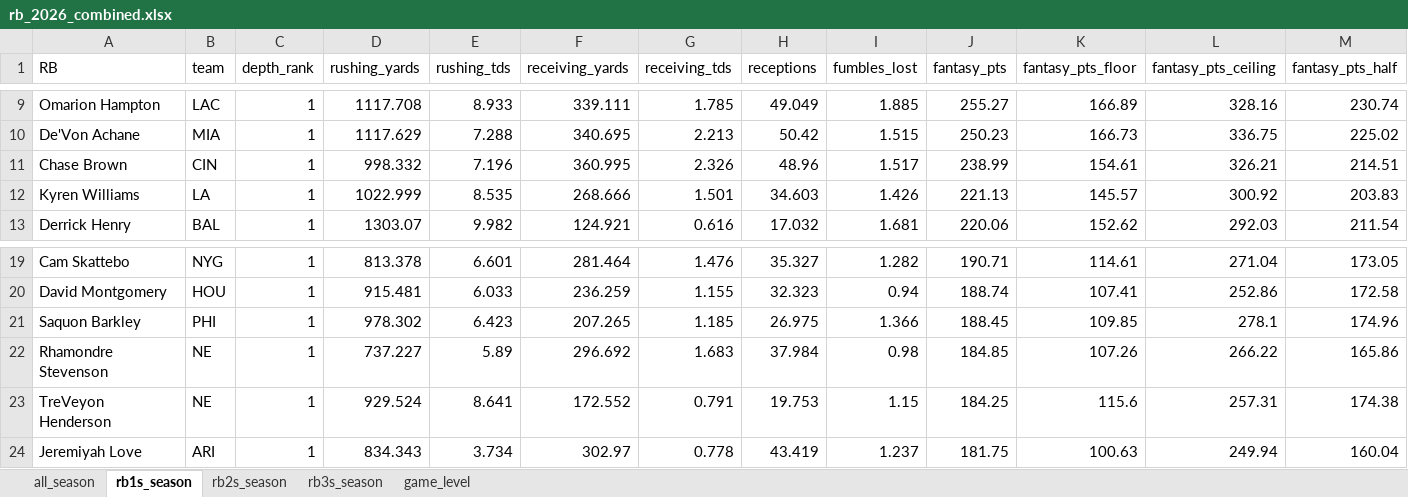
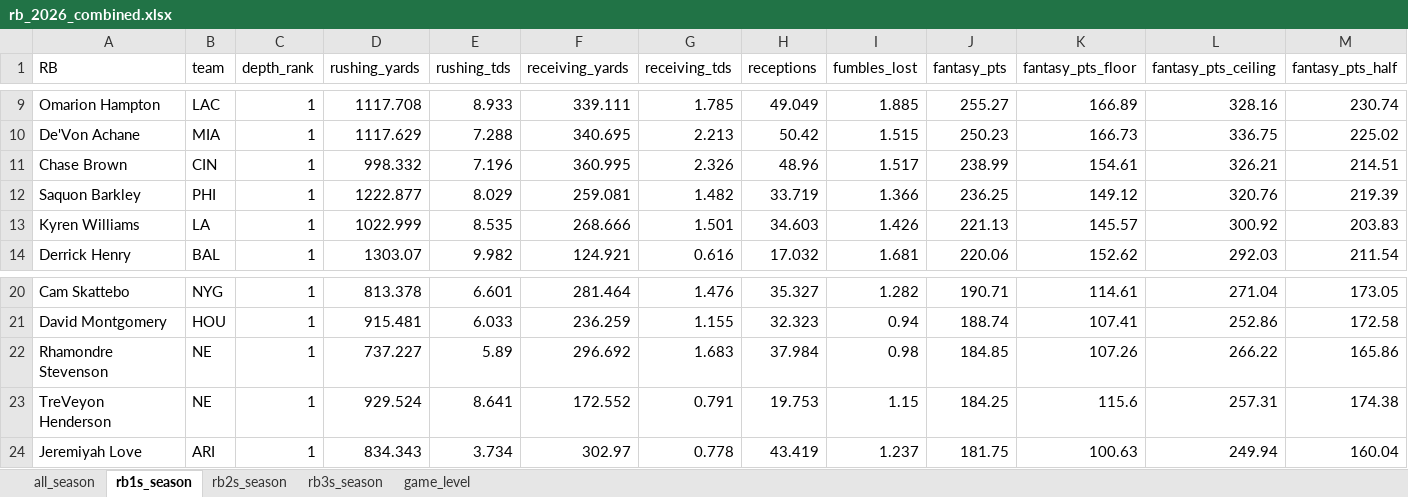
Before and after one commit to egomaniacsfantasy/lineup-lab, an Excel workbook: projections/rb_2026_combined.xlsx, sheet rb1s_season, drawn as a sheet; only a part is shown, gaps mark what is left out; values as stored, in another font and other column widths than the file's, no borders; removed rows and columns are numbered as before the commit, all else as after; rows hold the shown columns only; the diff names each change by its address in the sheet, - before the commit and + after, or states it on an @@ line.

```diff
--- a/projections/rb_2026_combined.xlsx (sheet rb1s_season)
+++ b/projections/rb_2026_combined.xlsx (sheet rb1s_season)
+row 12: Saquon Barkley | PHI | 1 | 1222.877 | 8.029 | 259.081 | 1.482 | 33.719 | 1.366 | 236.25 | 149.12 | 320.76 | 219.39
-row 21: Saquon Barkley | PHI | 1 | 978.302 | 6.423 | 207.265 | 1.185 | 26.975 | 1.366 | 188.45 | 109.85 | 278.1 | 174.96
```
Also changed, not shown: sheet game_level, sheet all_season.
